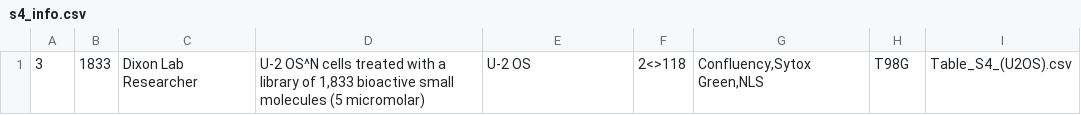
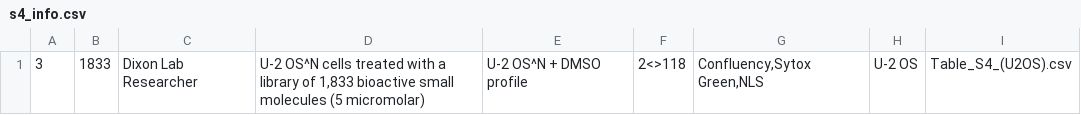
Before and after one commit to awells2/website, a CSV file: db/s4/s4_info.csv, drawn as a sheet.

Commit message:
changed cell line info

```diff
--- a/db/s4/s4_info.csv
+++ b/db/s4/s4_info.csv
@@ -1 +1 @@
-"3","1833","Dixon Lab Researcher","U-2 OS^N cells treated with a library of 1,833 bioactive small molecules (5 micromolar)","U-2 OS","2<>118","Confluency,Sytox Green,NLS","T98G","Table_S4_(U2OS).csv"
+"3","1833","Dixon Lab Researcher","U-2 OS^N cells treated with a library of 1,833 bioactive small molecules (5 micromolar)","U-2 OS^N + DMSO profile","2<>118","Confluency,Sytox Green,NLS","U-2 OS","Table_S4_(U2OS).csv"
```
Also changed, not shown: 1 other file.
